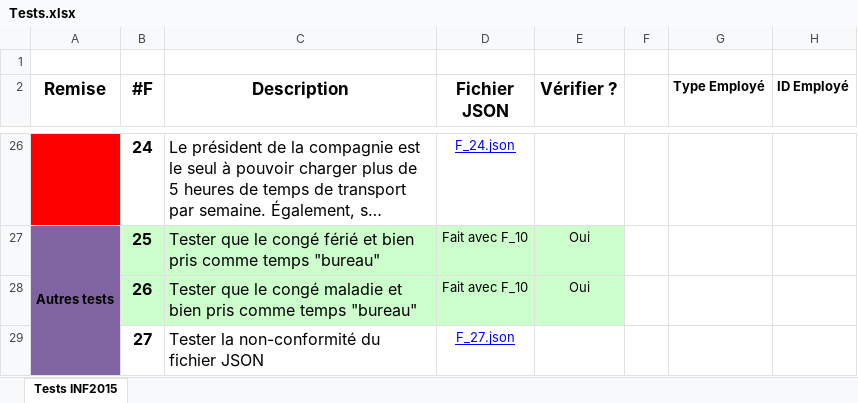
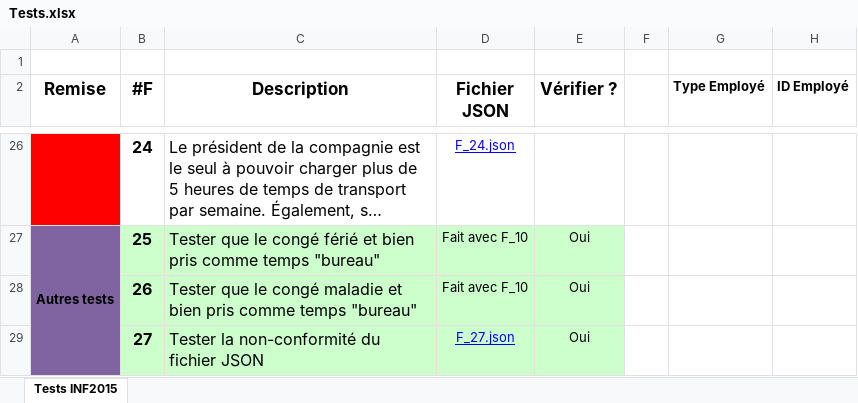
Before and after one commit to Draconian/TpAgilePP, an Excel workbook: TestFiles/Tests.xlsx, sheet Tests INF2015, drawn as a sheet; only a part is shown, gaps mark what is left out; long unchanged cells end in …; values as stored, in another font and other column widths than the file's, no borders; the diff names each change by its address in the sheet, - before the commit and + after, or states it on an @@ line.

Commit message:
Règler bogue F_27 : Est feuille valide même si le fichier JSON ne l'est pas, ne crée pas de fichier jSON vide

```diff
--- a/TestFiles/Tests.xlsx (sheet Tests INF2015)
+++ b/TestFiles/Tests.xlsx (sheet Tests INF2015)
-B29:E29 fill: none
+B29:E29 fill: #CCFFCC
-E29 (Vérifier ?): (empty)
+E29 (Vérifier ?): Oui
```
Also changed, not shown: 3 other files.
